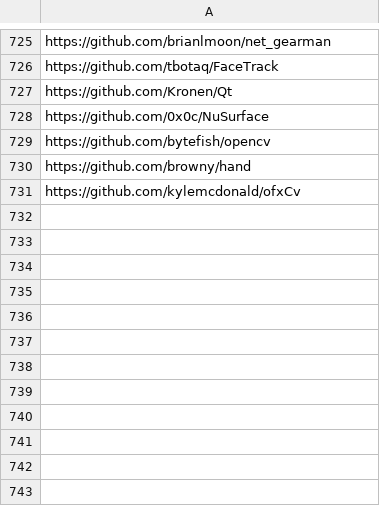
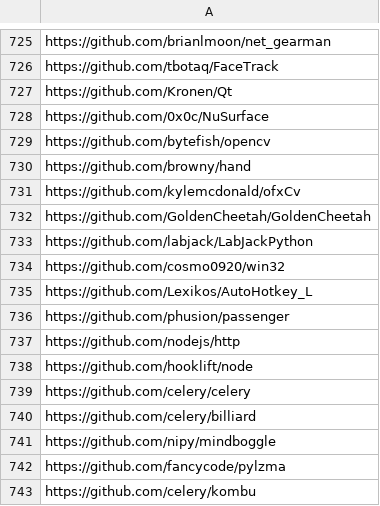
Before and after one commit to GalFawkes/Git-Smart-EECS444, a CSV file: Webscraper/scraperresults.csv, drawn as a sheet; only a part is shown, gaps mark what is left out; the diff names each change by its address in the sheet, - before the commit and + after, or states it on an @@ line.

```diff
--- a/Webscraper/scraperresults.csv
+++ b/Webscraper/scraperresults.csv
+row 732: https://github.com/GoldenCheetah/GoldenCheetah
+row 733: https://github.com/labjack/LabJackPython
+row 734: https://github.com/cosmo0920/win32
+row 735: https://github.com/Lexikos/AutoHotkey_L
+row 736: https://github.com/phusion/passenger
+row 737: https://github.com/nodejs/http
+row 738: https://github.com/hooklift/node
+row 739: https://github.com/celery/celery
+row 740: https://github.com/celery/billiard
+row 741: https://github.com/nipy/mindboggle
+row 742: https://github.com/fancycode/pylzma
+row 743: https://github.com/celery/kombu
```
Also changed, not shown: 1 other file.
